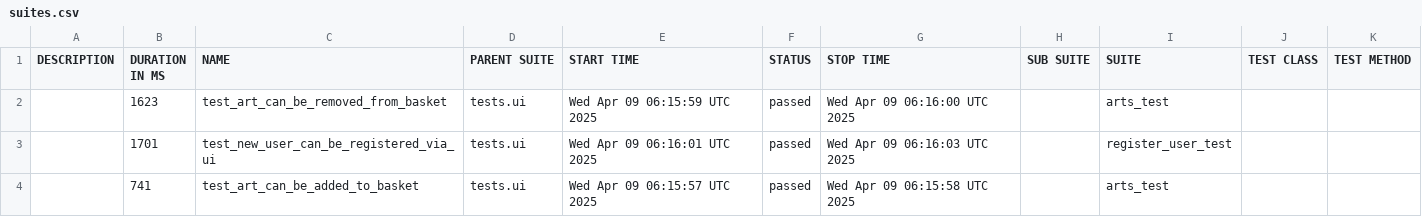
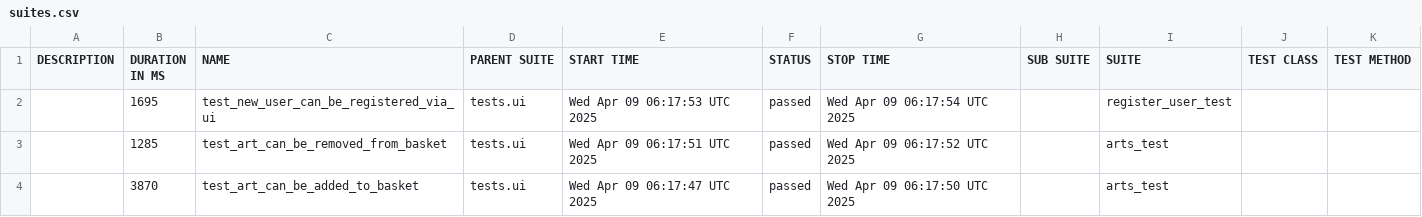
Before and after one commit to PKuravskyi/PetPythonPlaywright, a CSV file: data/suites.csv, drawn as a sheet.

```diff
--- a/data/suites.csv
+++ b/data/suites.csv
@@ -1,4 +1,4 @@
 "DESCRIPTION","DURATION IN MS","NAME","PARENT SUITE","START TIME","STATUS","STOP TIME","SUB SUITE","SUITE","TEST CLASS","TEST METHOD"
-"","1623","test_art_can_be_removed_from_basket","tests.ui","Wed Apr 09 06:15:59 UTC 2025","passed","Wed Apr 09 06:16:00 UTC 2025","","arts_test","",""
-"","1701","test_new_user_can_be_registered_via_ui","tests.ui","Wed Apr 09 06:16:01 UTC 2025","passed","Wed Apr 09 06:16:03 UTC 2025","","register_user_test","",""
-"","741","test_art_can_be_added_to_basket","tests.ui","Wed Apr 09 06:15:57 UTC 2025","passed","Wed Apr 09 06:15:58 UTC 2025","","arts_test","",""
+"","1695","test_new_user_can_be_registered_via_ui","tests.ui","Wed Apr 09 06:17:53 UTC 2025","passed","Wed Apr 09 06:17:54 UTC 2025","","register_user_test","",""
+"","1285","test_art_can_be_removed_from_basket","tests.ui","Wed Apr 09 06:17:51 UTC 2025","passed","Wed Apr 09 06:17:52 UTC 2025","","arts_test","",""
+"","3870","test_art_can_be_added_to_basket","tests.ui","Wed Apr 09 06:17:47 UTC 2025","passed","Wed Apr 09 06:17:50 UTC 2025","","arts_test","",""
```
Also changed, not shown: 20 other files.
